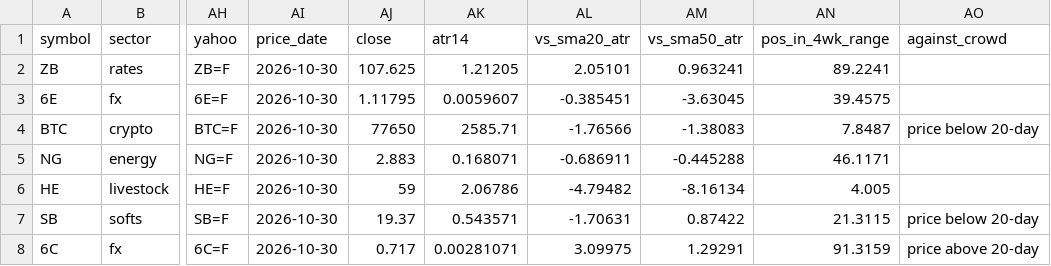
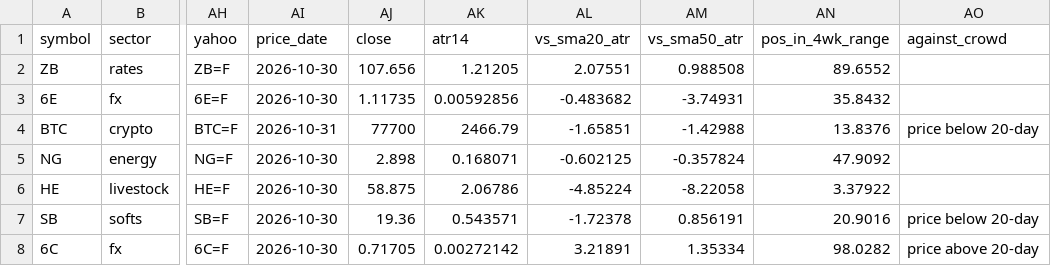
Before and after one commit to michaelkofman1-ui/Options-snapshots, a CSV file: data/derived/crowding/latest.csv, drawn as a sheet; only a part is shown, gaps mark what is left out; the diff covers the shown part only; the diff names each change by its address in the sheet, - before the commit and + after, or states it on an @@ line.

```diff
--- a/data/derived/crowding/latest.csv
+++ b/data/derived/crowding/latest.csv
-AJ2 (close): 107.625
+AJ2 (close): 107.656
-AL2 (vs_sma20_atr): 2.05101
+AL2 (vs_sma20_atr): 2.07551
-AM2 (vs_sma50_atr): 0.963241
+AM2 (vs_sma50_atr): 0.988508
-AN2 (pos_in_4wk_range): 89.2241
+AN2 (pos_in_4wk_range): 89.6552
-AJ3 (close): 1.11795
+AJ3 (close): 1.11735
-AK3 (atr14): 0.0059607
+AK3 (atr14): 0.00592856
-AL3 (vs_sma20_atr): -0.385451
+AL3 (vs_sma20_atr): -0.483682
-AM3 (vs_sma50_atr): -3.63045
+AM3 (vs_sma50_atr): -3.74931
-AN3 (pos_in_4wk_range): 39.4575
+AN3 (pos_in_4wk_range): 35.8432
-AI4 (price_date): 2026-10-30
+AI4 (price_date): 2026-10-31
-AJ4 (close): 77650
+AJ4 (close): 77700
-AK4 (atr14): 2585.71
+AK4 (atr14): 2466.79
-AL4 (vs_sma20_atr): -1.76566
+AL4 (vs_sma20_atr): -1.65851
-AM4 (vs_sma50_atr): -1.38083
+AM4 (vs_sma50_atr): -1.42988
-AN4 (pos_in_4wk_range): 7.8487
+AN4 (pos_in_4wk_range): 13.8376
-AJ5 (close): 2.883
+AJ5 (close): 2.898
-AL5 (vs_sma20_atr): -0.686911
+AL5 (vs_sma20_atr): -0.602125
-AM5 (vs_sma50_atr): -0.445288
+AM5 (vs_sma50_atr): -0.357824
-AN5 (pos_in_4wk_range): 46.1171
+AN5 (pos_in_4wk_range): 47.9092
-AJ6 (close): 59
+AJ6 (close): 58.875
-AL6 (vs_sma20_atr): -4.79482
+AL6 (vs_sma20_atr): -4.85224
-AM6 (vs_sma50_atr): -8.16134
+AM6 (vs_sma50_atr): -8.22058
-AN6 (pos_in_4wk_range): 4.005
+AN6 (pos_in_4wk_range): 3.37922
-AJ7 (close): 19.37
+AJ7 (close): 19.36
-AL7 (vs_sma20_atr): -1.70631
+AL7 (vs_sma20_atr): -1.72378
-AM7 (vs_sma50_atr): 0.87422
+AM7 (vs_sma50_atr): 0.856191
-AN7 (pos_in_4wk_range): 21.3115
+AN7 (pos_in_4wk_range): 20.9016
-AJ8 (close): 0.717
+AJ8 (close): 0.71705
-AK8 (atr14): 0.00281071
+AK8 (atr14): 0.00272142
-AL8 (vs_sma20_atr): 3.09975
+AL8 (vs_sma20_atr): 3.21891
-AM8 (vs_sma50_atr): 1.29291
+AM8 (vs_sma50_atr): 1.35334
-AN8 (pos_in_4wk_range): 91.3159
+AN8 (pos_in_4wk_range): 98.0282
```
Also changed, not shown: 133 edited cells elsewhere in this file, data/derived/instruments.csv.
